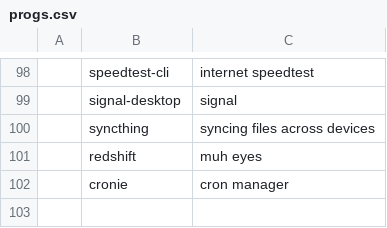
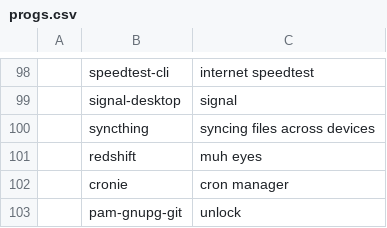
Before and after one commit to jyoon016/larbs, a CSV file: progs.csv, drawn as a sheet; only a part is shown, gaps mark what is left out; the diff names each change by its address in the sheet, - before the commit and + after, or states it on an @@ line.

Commit message:
aasdfa

```diff
--- a/progs.csv
+++ b/progs.csv
+row 103:  | pam-gnupg-git | unlock
```
